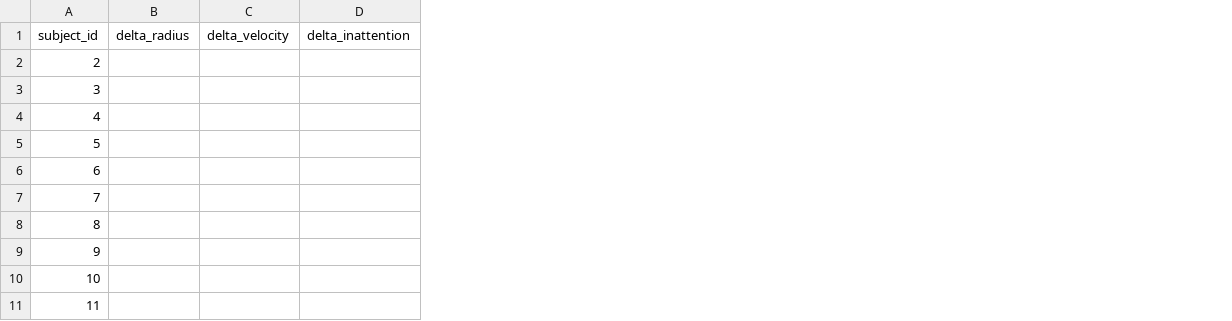
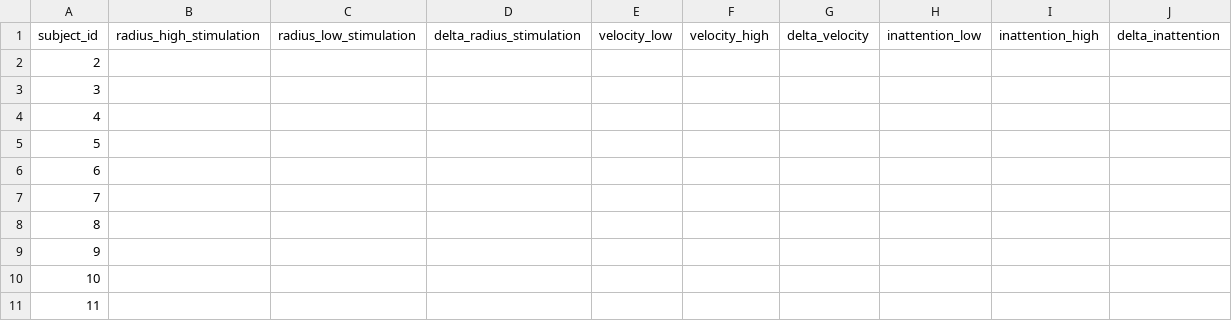
Before and after one commit to adithr/Eye-Tracking-Neural-Sys, a CSV file: Data Files/results_data_subjects (;).csv, drawn as a sheet; only a part is shown; removed rows and columns are numbered as before the commit, all else as after; the diff names each change by its address in the sheet, - before the commit and + after, or states it on an @@ line.

```diff
--- a/Data Files/results_data_subjects (;).csv
+++ b/Data Files/results_data_subjects (;).csv
-column B, row 1: delta_radius
+column B, row 1: radius_high_stimulation
+column C, row 1: radius_low_stimulation
+column D, row 1: delta_radius_stimulation
+column E, row 1: velocity_low
+column F, row 1: velocity_high
+column H, row 1: inattention_low
+column I, row 1: inattention_high
```
Also changed, not shown: Data Files/results_data_subjects.csv, 12 other files.
